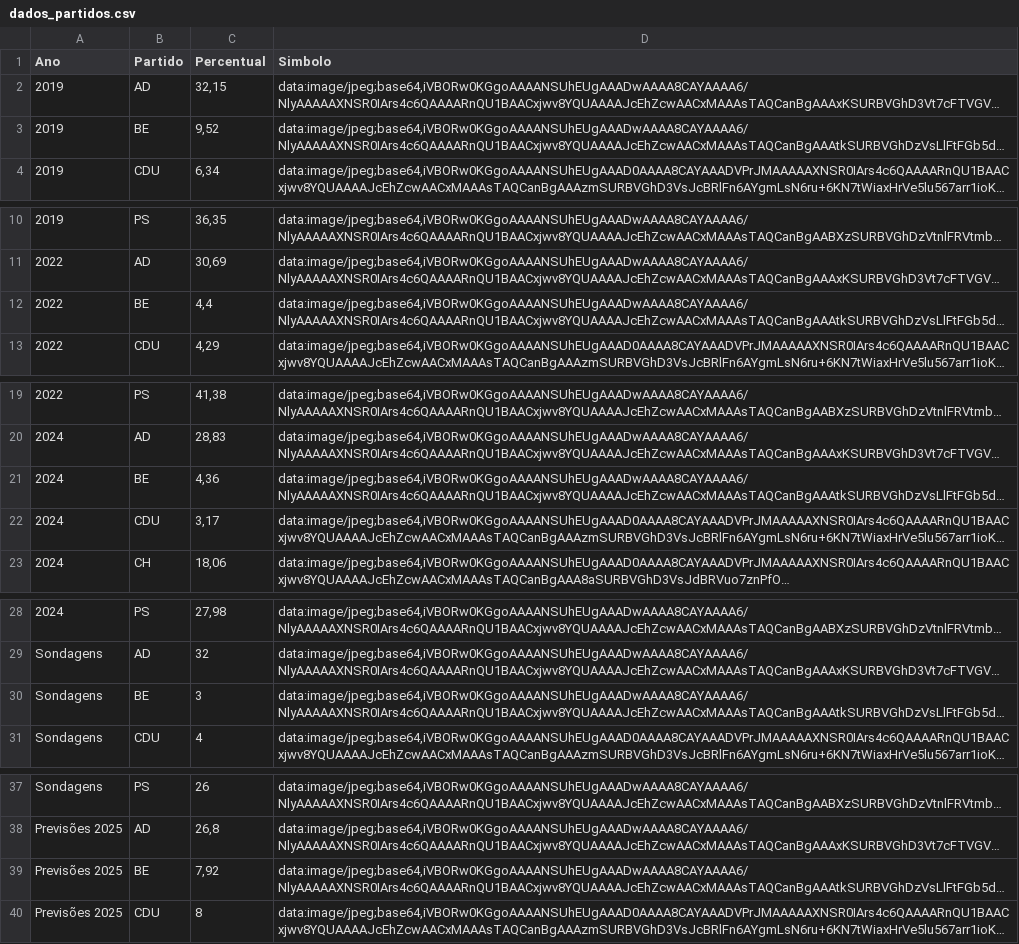
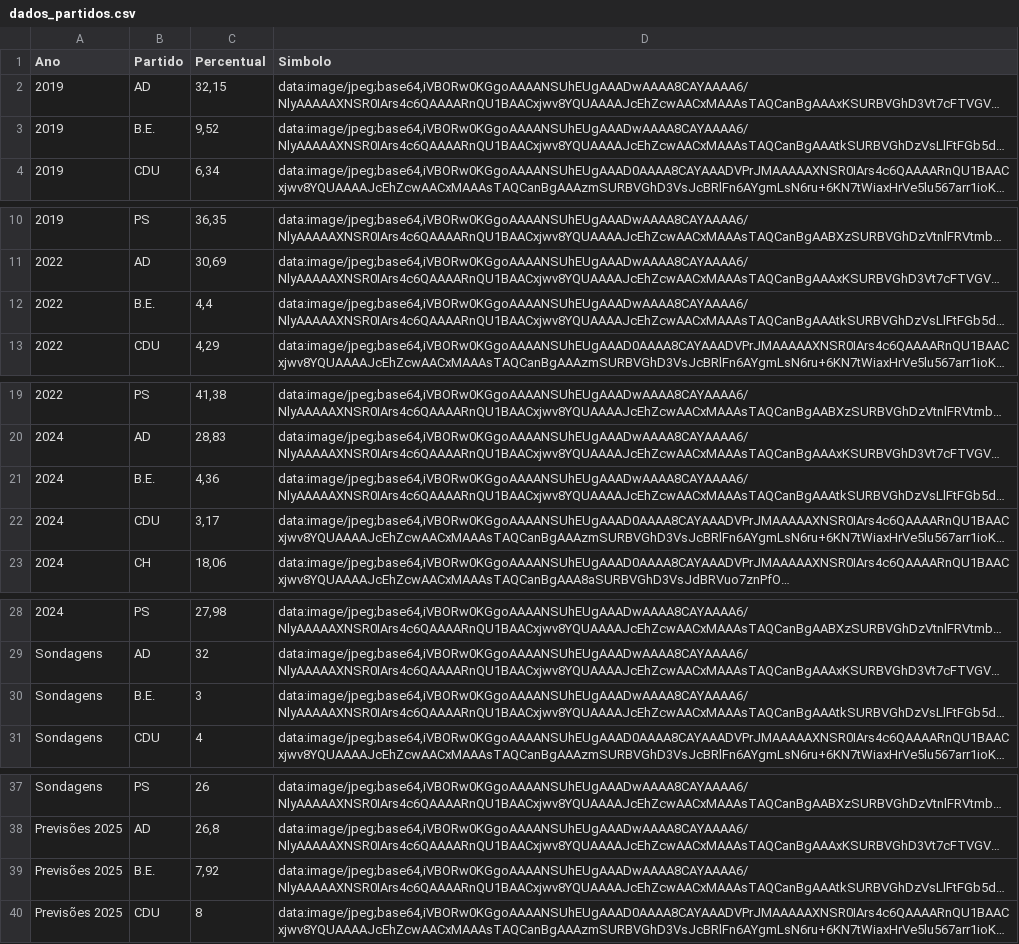
Before and after one commit to cfmessias/eleicoes, a CSV file: data/dados_partidos.csv, drawn as a sheet; only a part is shown, gaps mark what is left out; long unchanged cells end in …; the diff names each change by its address in the sheet, - before the commit and + after, or states it on an @@ line.

```diff
--- a/data/dados_partidos.csv
+++ b/data/dados_partidos.csv
-B3 (Partido): BE
+B3 (Partido): B.E.
-B12 (Partido): BE
+B12 (Partido): B.E.
-B21 (Partido): BE
+B21 (Partido): B.E.
-B30 (Partido): BE
+B30 (Partido): B.E.
-B39 (Partido): BE
+B39 (Partido): B.E.
```
Also changed, not shown: data/siglas_partidos.csv, 1 other file.
